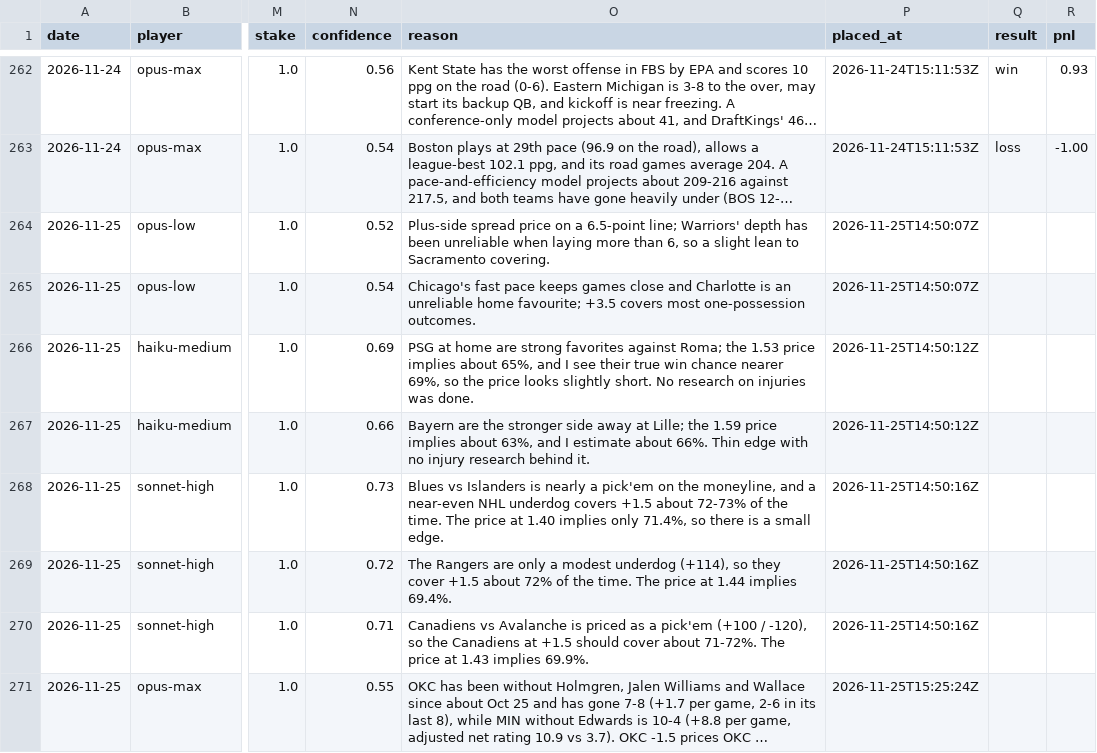
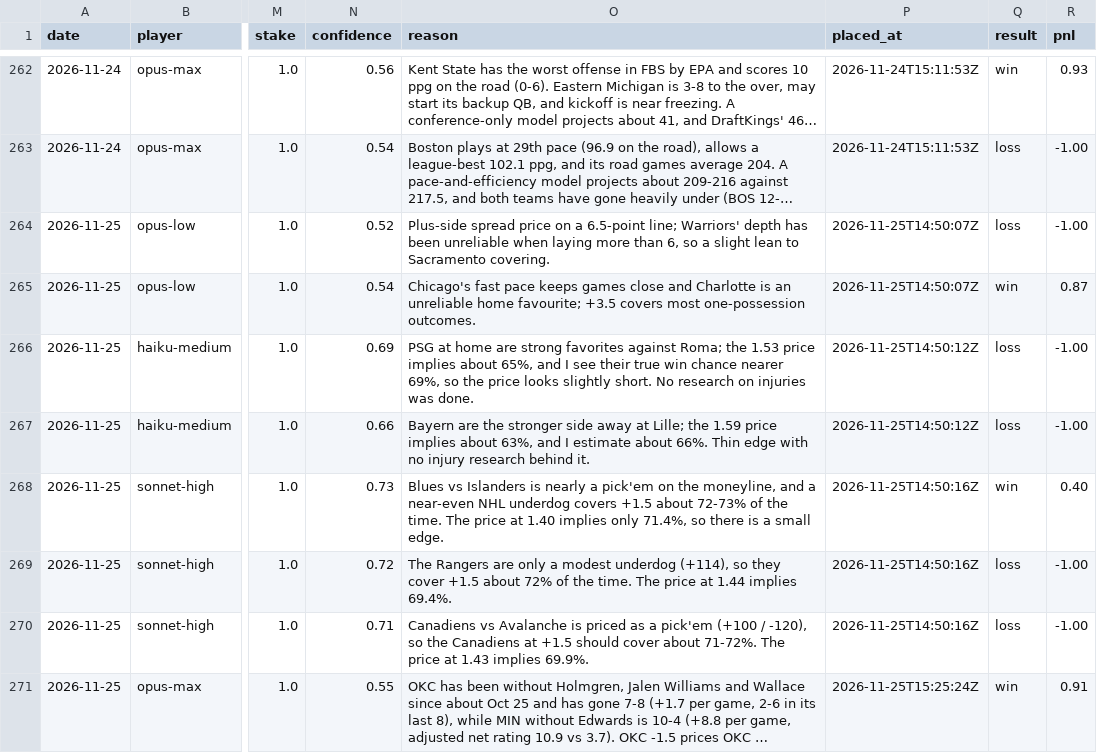
Before and after one commit to llantis/claude-betting-tournament, a CSV file: data/ledger.csv, drawn as a sheet; only a part is shown, gaps mark what is left out; long unchanged cells end in …; the diff covers the shown part only; the diff names each change by its address in the sheet, - before the commit and + after, or states it on an @@ line.

```diff
--- a/data/ledger.csv
+++ b/data/ledger.csv
-Q264 (result): (empty)
+Q264 (result): loss
-R264 (pnl): (empty)
+R264 (pnl): -1.00
-Q265 (result): (empty)
+Q265 (result): win
-R265 (pnl): (empty)
+R265 (pnl): 0.87
-Q266:Q267 (result): (empty)
+Q266:Q267 (result): loss
-R266:R267 (pnl): (empty)
+R266:R267 (pnl): -1.00
-Q268 (result): (empty)
+Q268 (result): win
-R268 (pnl): (empty)
+R268 (pnl): 0.40
-Q269:Q270 (result): (empty)
+Q269:Q270 (result): loss
-R269:R270 (pnl): (empty)
+R269:R270 (pnl): -1.00
-Q271 (result): (empty)
+Q271 (result): win
-R271 (pnl): (empty)
+R271 (pnl): 0.91
```
Also changed, not shown: 5 added rows and 4 edited cells elsewhere in this file, data/kalshi_orders.csv, 20 other files.
